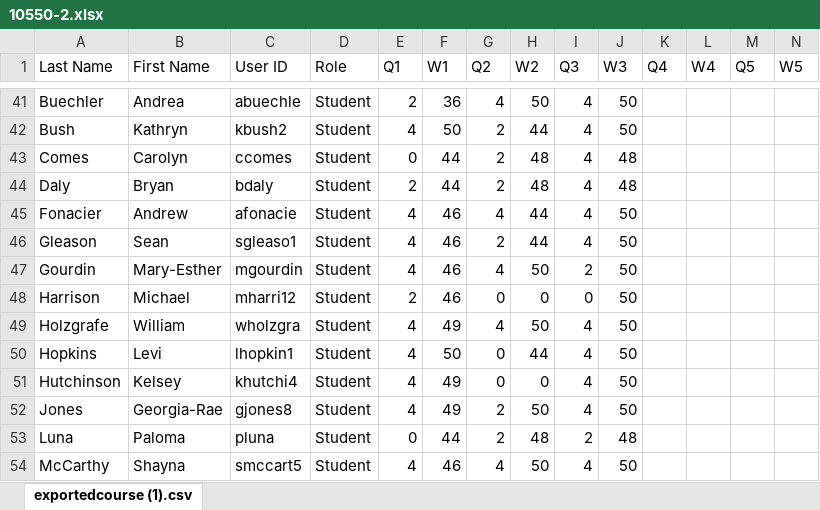
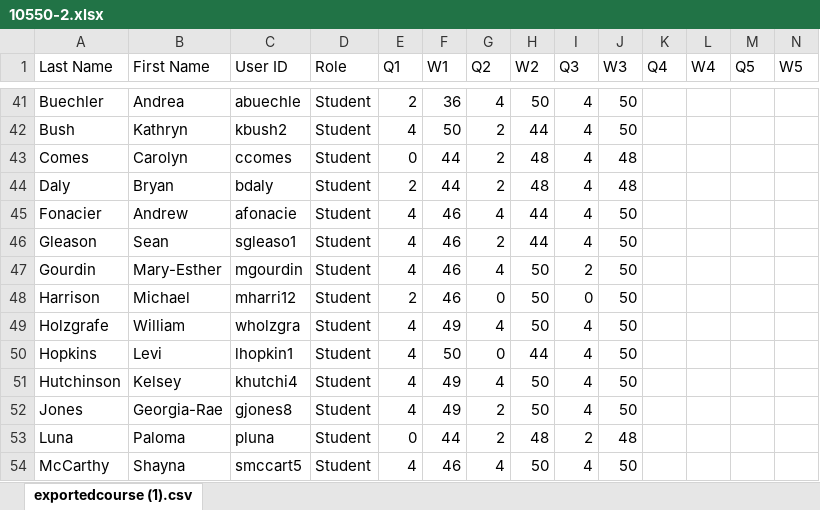
Before and after one commit to dkarapetyan-zz/math, an Excel workbook: teaching/10550/section-2/10550-2.xlsx, sheet exportedcourse (1).csv, drawn as a sheet; only a part is shown, gaps mark what is left out; values as stored, in another font and other column widths than the file's, no borders; the diff names each change by its address in the sheet, - before the commit and + after, or states it on an @@ line.

```diff
--- a/teaching/10550/section-2/10550-2.xlsx (sheet exportedcourse (1).csv)
+++ b/teaching/10550/section-2/10550-2.xlsx (sheet exportedcourse (1).csv)
-H48 (W2): 0
+H48 (W2): 50
-G51 (Q2): 0
+G51 (Q2): 4
-H51 (W2): 0
+H51 (W2): 50
```
Also changed, not shown: 3 other files.
